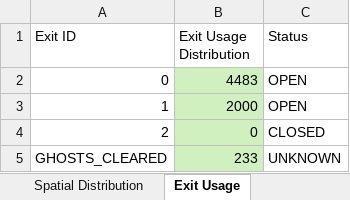
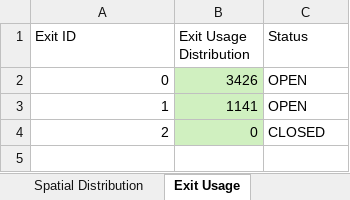
Before and after one commit to DogoeDude/Thesis_Simulation_Dijsktra, an Excel workbook: Dijkstra_SafeZones/simulation_results_dijkstra_1.xlsx, sheet Exit Usage, drawn as a sheet; values as stored, in another font and other column widths than the file's, no borders; the diff names each change by its address in the sheet, - before the commit and + after, or states it on an @@ line.

Commit message:
Bug Fixes: Ghost & Cleaned removed

```diff
--- a/Dijkstra_SafeZones/simulation_results_dijkstra_1.xlsx (sheet Exit Usage)
+++ b/Dijkstra_SafeZones/simulation_results_dijkstra_1.xlsx (sheet Exit Usage)
-B2 (Exit Usage Distribution): 4483
+B2 (Exit Usage Distribution): 3426
-B3 (Exit Usage Distribution): 2000
+B3 (Exit Usage Distribution): 1141
-row 5: GHOSTS_CLEARED | 233 | UNKNOWN
```
Also changed, not shown: sheet Node Flow Logs, sheet Time Metrics, sheet Spatial Distribution, sheet Summary, Dijkstra_SafeZones/simulation_results_dijkstra_safe_2.xlsx, 3 other files.
